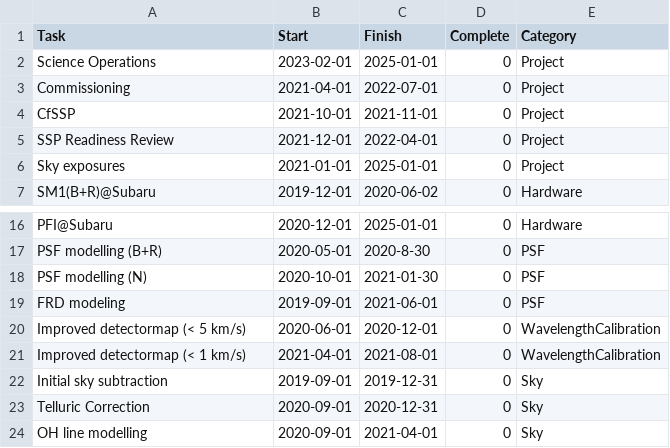
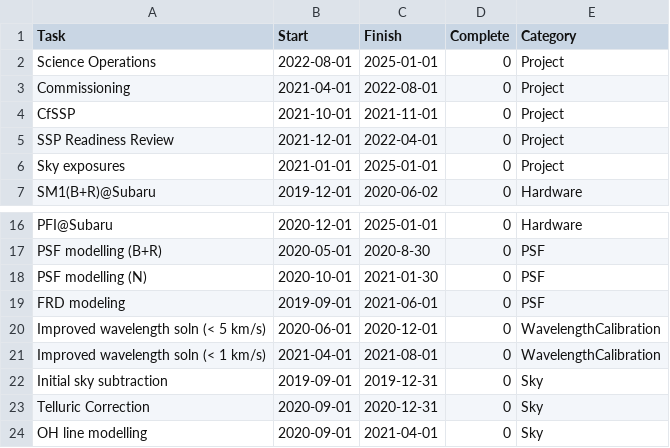
Before and after one commit to hassanxp/2DDRP-plan, a CSV file: timeline/drp-plan.csv, drawn as a sheet; only a part is shown, gaps mark what is left out.

Commit message:
version of plan emailed to PU

```diff
--- a/timeline/drp-plan.csv
+++ b/timeline/drp-plan.csv
@@ -1,4 +1,4 @@
 Task,Start,Finish,Complete,Category
-Science Operations, 2023-02-01, 2025-01-01, 0, Project
-Commissioning, 2021-04-01, 2022-07-01, 0, Project
+Science Operations, 2022-08-01, 2025-01-01, 0, Project
+Commissioning, 2021-04-01, 2022-08-01, 0, Project
 CfSSP, 2021-10-01, 2021-11-01, 0, Project
@@ -19,4 +19,4 @@ PSF modelling (N), 2020-10-01, 2021-01-30,0, PSF
 FRD modeling, 2019-09-01, 2021-06-01, 0, PSF
-Improved detectormap (< 5 km/s), 2020-06-01, 2020-12-01, 0, WavelengthCalibration
-Improved detectormap (< 1 km/s), 2021-04-01, 2021-08-01, 0, WavelengthCalibration
+Improved wavelength soln (< 5 km/s), 2020-06-01, 2020-12-01, 0, WavelengthCalibration
+Improved wavelength soln (< 1 km/s), 2021-04-01, 2021-08-01, 0, WavelengthCalibration
 Initial sky subtraction, 2019-09-01, 2019-12-31, 0, Sky
```
Also changed, not shown: 3 other files.
